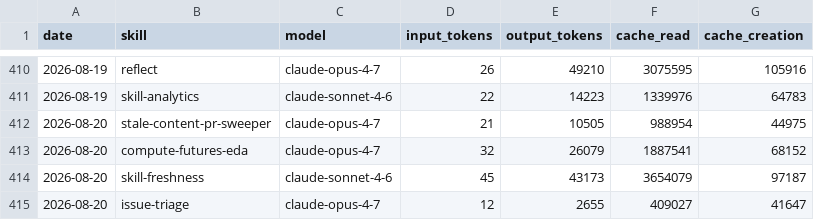
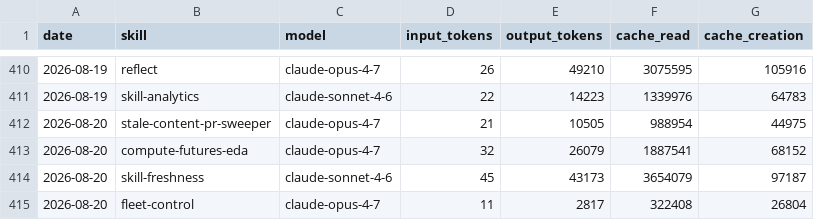
Before and after one commit to swarm-ai-research/aeon, a CSV file: memory/token-usage.csv, drawn as a sheet; only a part is shown, gaps mark what is left out.

Commit message:
chore(fleet-control): auto-commit 2026-08-20

```diff
--- a/memory/token-usage.csv
+++ b/memory/token-usage.csv
@@ -414,2 +414,2 @@ date,skill,model,input_tokens,output_tokens,cache_read,cache_creation
 2026-08-20,skill-freshness,claude-sonnet-4-6,45,43173,3654079,97187
-2026-08-20,issue-triage,claude-opus-4-7,12,2655,409027,41647
+2026-08-20,fleet-control,claude-opus-4-7,11,2817,322408,26804
```
Also changed, not shown: 6 other files.
